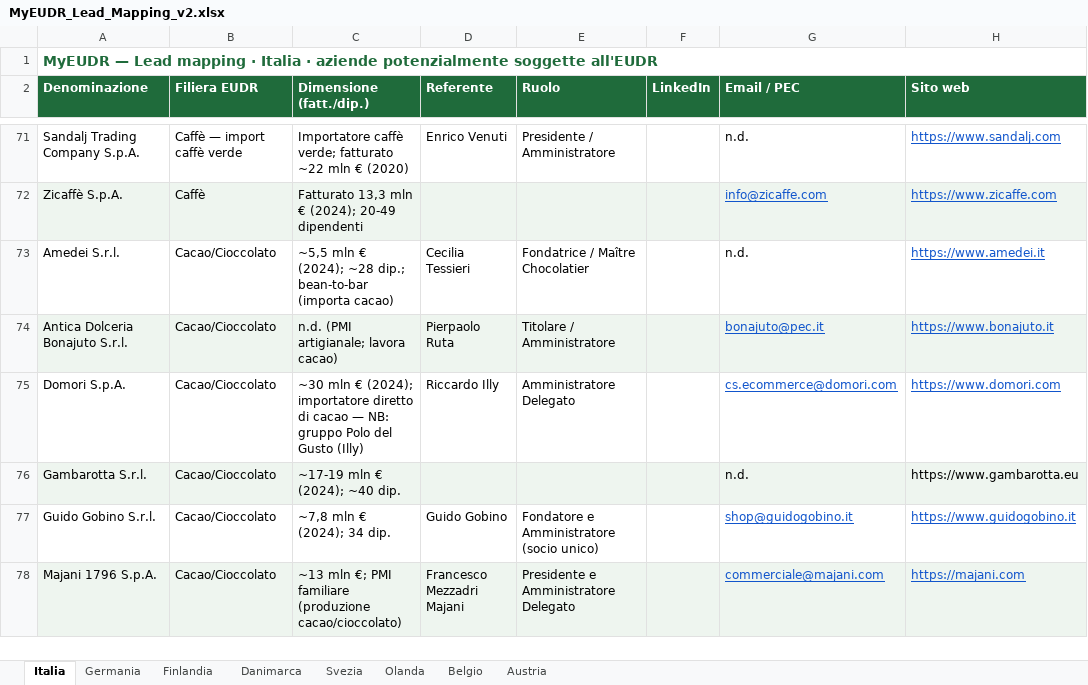
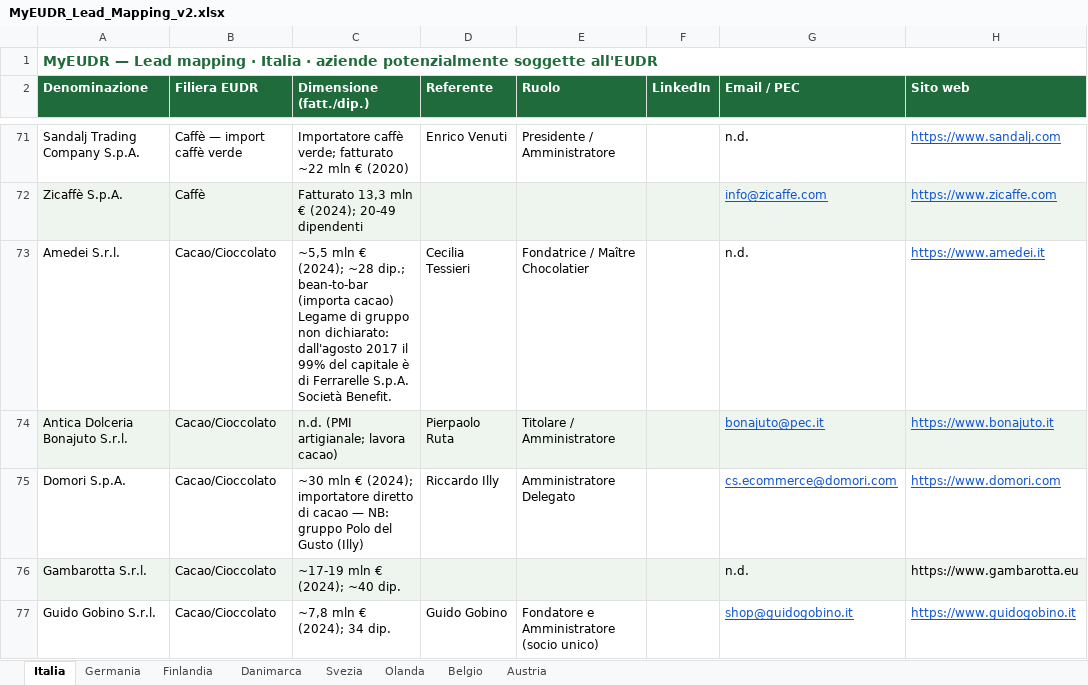
Before and after one commit to Parzivalbit12/MyEUDR_claude, an Excel workbook: MyEUDR_Lead_Mapping_v2.xlsx, sheet Italia, drawn as a sheet; only a part is shown, gaps mark what is left out; the shorter side is filled out with more unchanged rows; values as stored, in another font and other column widths than the file's, no borders; the diff names each change by its address in the sheet, - before the commit and + after, or states it on an @@ line.

```diff
--- a/MyEUDR_Lead_Mapping_v2.xlsx (sheet Italia)
+++ b/MyEUDR_Lead_Mapping_v2.xlsx (sheet Italia)
-C73 (Dimensione (fatt./dip.)): …(importa cacao)
+C73 (Dimensione (fatt./dip.)): …(importa cacao) Legame di gruppo non dichiarato: dall'agosto 2017 il 99% del capitale è di Ferrarelle S.p.A. Società Benefit.
```
Also changed, not shown: sheet Svezia, sheet Danimarca, sheet Belgio, sheet Olanda, sheet Finlandia, sheet Austria, 21 other files.
